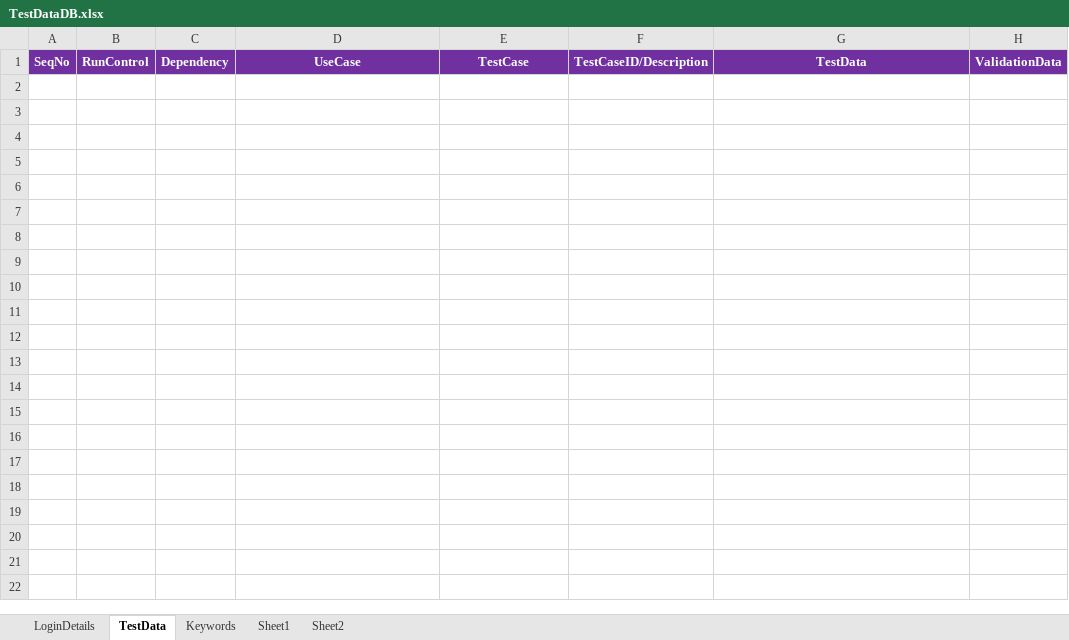
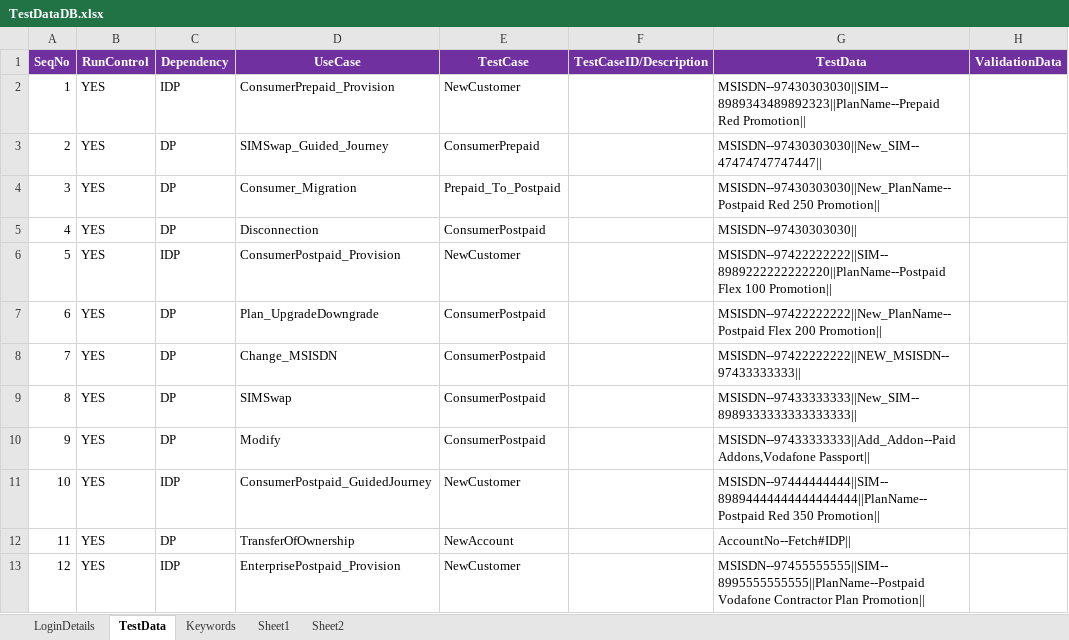
Before and after one commit to imran0404y/VFQA, an Excel workbook: Framework/Database/TestDataDB.xlsx, sheet TestData, drawn as a sheet; values as stored, in another font and other column widths than the file's, no borders; the diff names each change by its address in the sheet, - before the commit and + after, or states it on an @@ line.

```diff
--- a/Framework/Database/TestDataDB.xlsx (sheet TestData)
+++ b/Framework/Database/TestDataDB.xlsx (sheet TestData)
+row 2: 1 | YES | IDP | ConsumerPrepaid_Provision | NewCustomer |  | MSISDN--97430303030||SIM--8989343489892323||PlanName--Prepaid Red Promotion
+row 3: 2 | YES | DP | SIMSwap_Guided_Journey | ConsumerPrepaid |  | MSISDN--97430303030||New_SIM--47474747747447
+row 4: 3 | YES | DP | Consumer_Migration | Prepaid_To_Postpaid |  | MSISDN--97430303030||New_PlanName--Postpaid Red 250 Promotion
+row 5: 4 | YES | DP | Disconnection | ConsumerPostpaid |  | MSISDN--97430303030
+row 6: 5 | YES | IDP | ConsumerPostpaid_Provision | NewCustomer |  | MSISDN--97422222222||SIM--8989222222222220||PlanName--Postpaid Flex 100 Promotion
+row 7: 6 | YES | DP | Plan_UpgradeDowngrade | ConsumerPostpaid |  | MSISDN--97422222222||New_PlanName--Postpaid Flex 200 Promotion
+row 8: 7 | YES | DP | Change_MSISDN | ConsumerPostpaid |  | MSISDN--97422222222||NEW_MSISDN--97433333333
+row 9: 8 | YES | DP | SIMSwap | ConsumerPostpaid |  | MSISDN--97433333333||New_SIM--8989333333333333333
+row 10: 9 | YES | DP | Modify | ConsumerPostpaid |  | MSISDN--97433333333||Add_Addon--Paid Addons,Vodafone Passport
+row 11: 10 | YES | IDP | ConsumerPostpaid_GuidedJourney | NewCustomer |  | MSISDN--97444444444||SIM--89894444444444444444||PlanName--Postpaid Red 350 Promotion
+row 12: 11 | YES | DP | TransferOfOwnership | NewAccount |  | AccountNo--Fetch#IDP
+row 13: 12 | YES | IDP | EnterprisePostpaid_Provision | NewCustomer |  | MSISDN--97455555555||SIM--8995555555555||PlanName--Postpaid Vodafone Contractor Plan Promotion
```
Also changed, not shown: sheet Keywords, sheet LoginDetails, Directory/VFQA_TestDesign.xlsm, Framework/Storage/ObjectRepository.xlsx, 4 other files.
